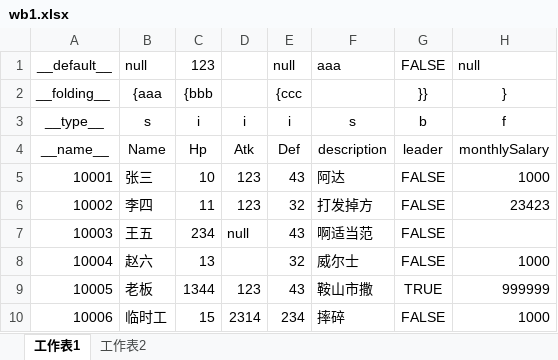
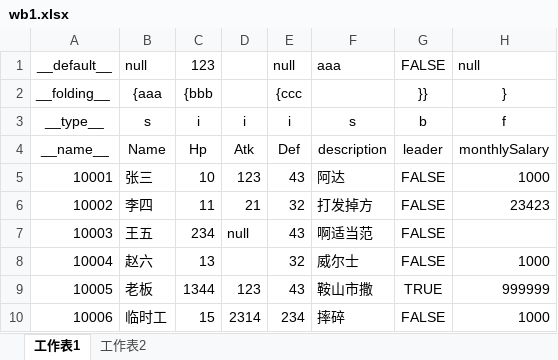
Before and after one commit to gdgoldlion/ExcelAndJSON, an Excel workbook: test1/wb1.xlsx, sheet 工作表1, drawn as a sheet; only a part is shown; values as stored, in another font and other column widths than the file's, no borders; the diff names each change by its address in the sheet, - before the commit and + after, or states it on an @@ line.

```diff
--- a/test1/wb1.xlsx (sheet 工作表1)
+++ b/test1/wb1.xlsx (sheet 工作表1)
-D6: 123
+D6: 21
```
Also changed, not shown: 3 other files.
